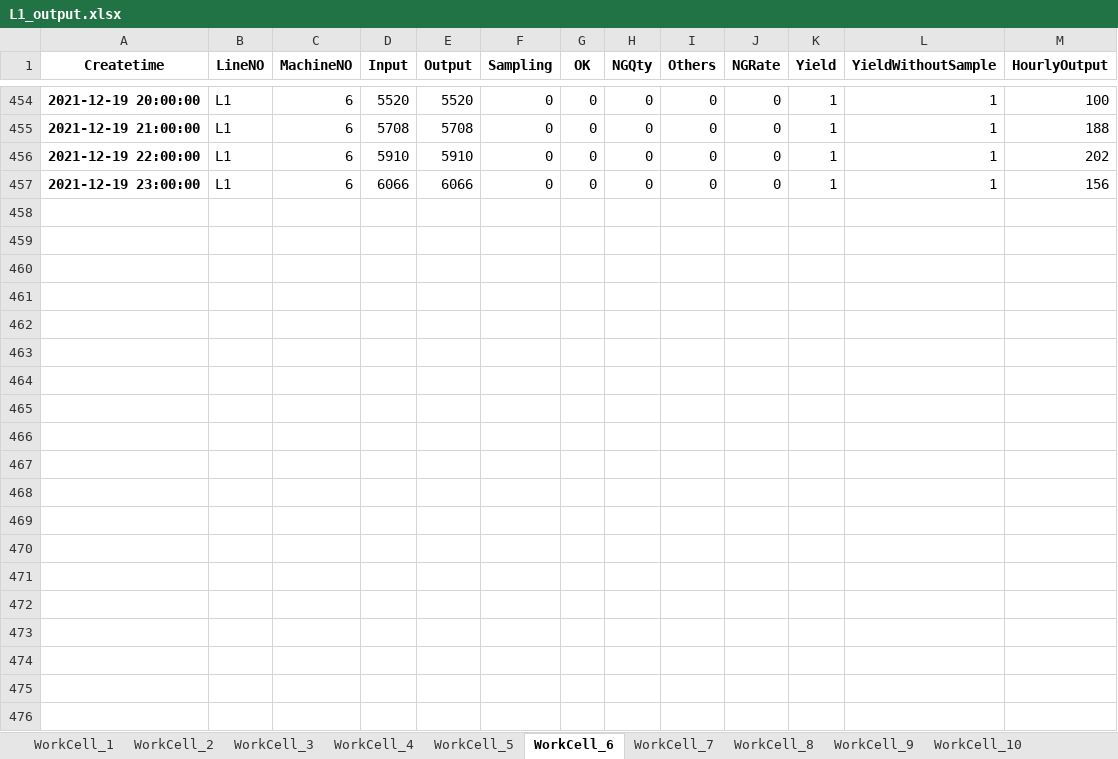
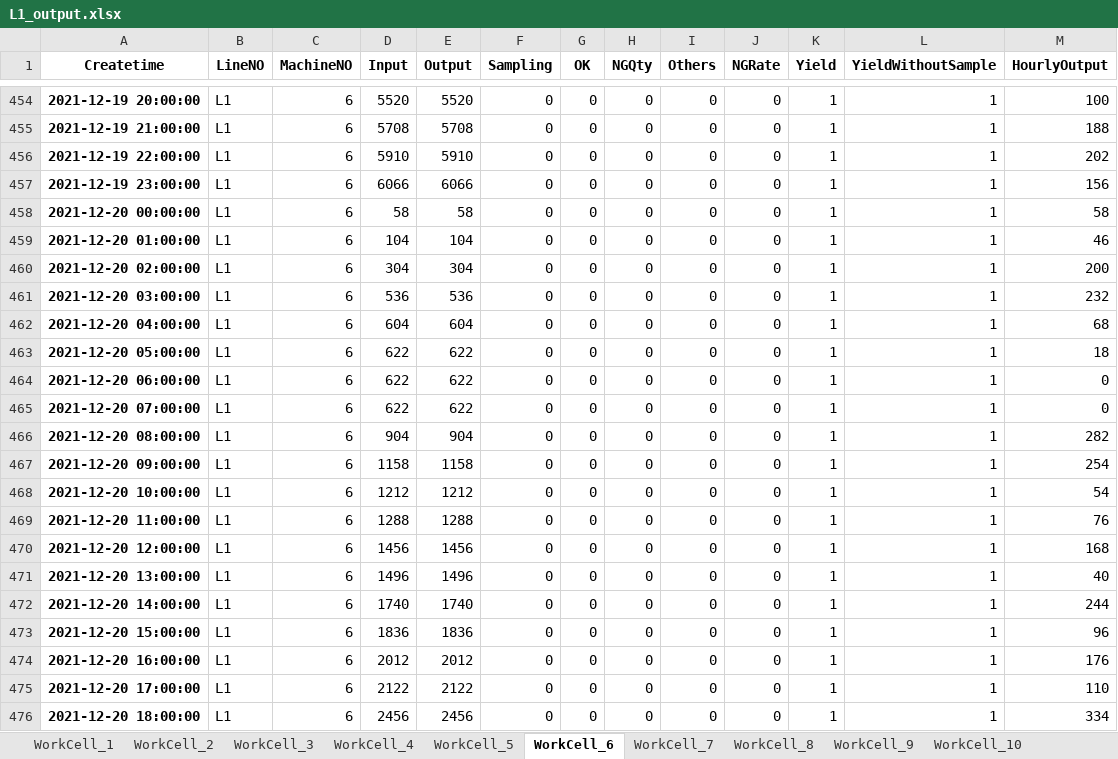
Before and after one commit to benji822/pod_dash_app, an Excel workbook: data/output/L1_output.xlsx, sheet WorkCell_6, drawn as a sheet; only a part is shown, gaps mark what is left out; values as stored, in another font and other column widths than the file's, no borders; the diff covers the shown part only; the diff names each change by its address in the sheet, - before the commit and + after, or states it on an @@ line.

```diff
--- a/data/output/L1_output.xlsx (sheet WorkCell_6)
+++ b/data/output/L1_output.xlsx (sheet WorkCell_6)
+row 458: 2021-12-20 00:00:00 | L1 | 6 | 58 | 58 | 0 | 0 | 0 | 0 | 0 | 1 | 1 | 58
+row 459: 2021-12-20 01:00:00 | L1 | 6 | 104 | 104 | 0 | 0 | 0 | 0 | 0 | 1 | 1 | 46
+row 460: 2021-12-20 02:00:00 | L1 | 6 | 304 | 304 | 0 | 0 | 0 | 0 | 0 | 1 | 1 | 200
+row 461: 2021-12-20 03:00:00 | L1 | 6 | 536 | 536 | 0 | 0 | 0 | 0 | 0 | 1 | 1 | 232
+row 462: 2021-12-20 04:00:00 | L1 | 6 | 604 | 604 | 0 | 0 | 0 | 0 | 0 | 1 | 1 | 68
+row 463: 2021-12-20 05:00:00 | L1 | 6 | 622 | 622 | 0 | 0 | 0 | 0 | 0 | 1 | 1 | 18
+row 464: 2021-12-20 06:00:00 | L1 | 6 | 622 | 622 | 0 | 0 | 0 | 0 | 0 | 1 | 1 | 0
+row 465: 2021-12-20 07:00:00 | L1 | 6 | 622 | 622 | 0 | 0 | 0 | 0 | 0 | 1 | 1 | 0
+row 466: 2021-12-20 08:00:00 | L1 | 6 | 904 | 904 | 0 | 0 | 0 | 0 | 0 | 1 | 1 | 282
+row 467: 2021-12-20 09:00:00 | L1 | 6 | 1158 | 1158 | 0 | 0 | 0 | 0 | 0 | 1 | 1 | 254
+row 468: 2021-12-20 10:00:00 | L1 | 6 | 1212 | 1212 | 0 | 0 | 0 | 0 | 0 | 1 | 1 | 54
+row 469: 2021-12-20 11:00:00 | L1 | 6 | 1288 | 1288 | 0 | 0 | 0 | 0 | 0 | 1 | 1 | 76
+row 470: 2021-12-20 12:00:00 | L1 | 6 | 1456 | 1456 | 0 | 0 | 0 | 0 | 0 | 1 | 1 | 168
+row 471: 2021-12-20 13:00:00 | L1 | 6 | 1496 | 1496 | 0 | 0 | 0 | 0 | 0 | 1 | 1 | 40
+row 472: 2021-12-20 14:00:00 | L1 | 6 | 1740 | 1740 | 0 | 0 | 0 | 0 | 0 | 1 | 1 | 244
+row 473: 2021-12-20 15:00:00 | L1 | 6 | 1836 | 1836 | 0 | 0 | 0 | 0 | 0 | 1 | 1 | 96
+row 474: 2021-12-20 16:00:00 | L1 | 6 | 2012 | 2012 | 0 | 0 | 0 | 0 | 0 | 1 | 1 | 176
+row 475: 2021-12-20 17:00:00 | L1 | 6 | 2122 | 2122 | 0 | 0 | 0 | 0 | 0 | 1 | 1 | 110
+row 476: 2021-12-20 18:00:00 | L1 | 6 | 2456 | 2456 | 0 | 0 | 0 | 0 | 0 | 1 | 1 | 334
```
Also changed, not shown: 77 added rows elsewhere in this sheet, sheet WorkCell_1, sheet WorkCell_7, sheet WorkCell_5, sheet WorkCell_2, sheet WorkCell_9, sheet WorkCell_3, 3 more sheets, data/output/L2_output.xlsx, data/output/L3_output.xlsx, 17 other files.
